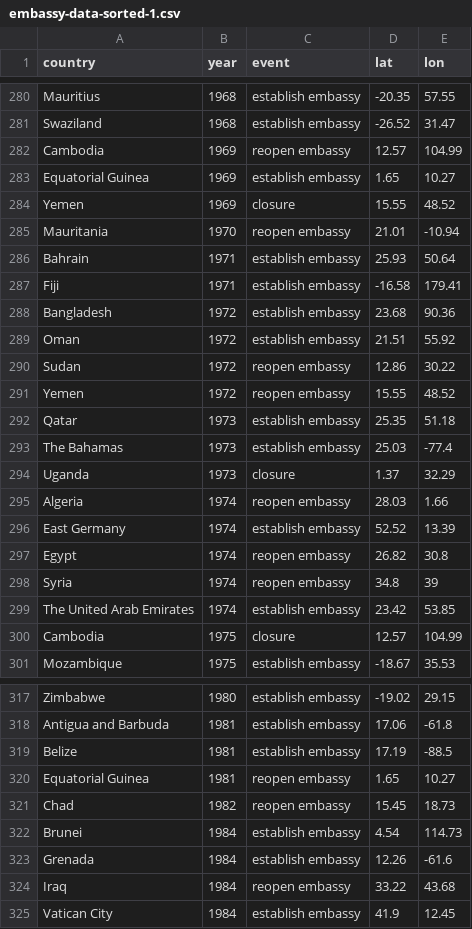
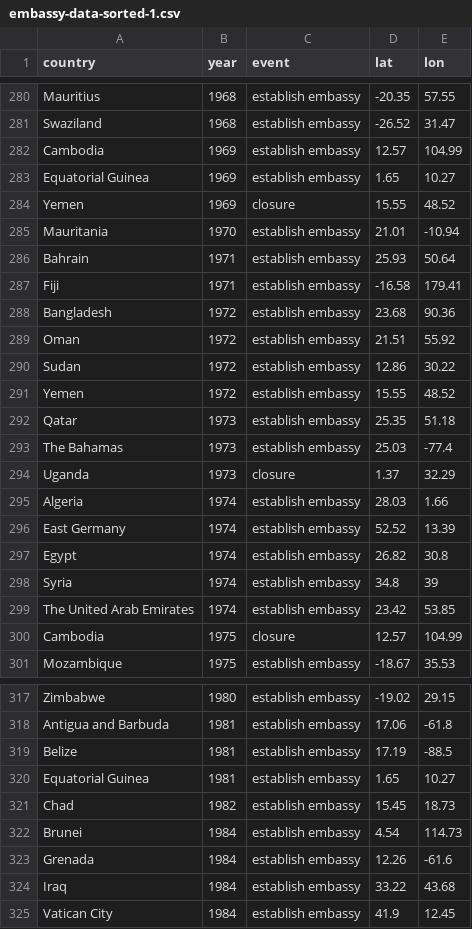
Before and after one commit to PersonofNote/amcharts-practice, a CSV file: embassy-data-sorted-1.csv, drawn as a sheet; only a part is shown, gaps mark what is left out; the diff covers the shown part only.

```diff
--- a/embassy-data-sorted-1.csv
+++ b/embassy-data-sorted-1.csv
@@ -281,6 +281,6 @@ Mauritius,1968,establish embassy,-20.35,57.55
 Swaziland,1968,establish embassy,-26.52,31.47
-Cambodia,1969,reopen embassy,12.57,104.99
+Cambodia,1969,establish embassy,12.57,104.99
 Equatorial Guinea,1969,establish embassy,1.65,10.27
 Yemen,1969,closure,15.55,48.52
-Mauritania,1970,reopen embassy,21.01,-10.94
+Mauritania,1970,establish embassy,21.01,-10.94
 Bahrain,1971,establish embassy,25.93,50.64
@@ -289,4 +289,4 @@ Bangladesh,1972,establish embassy,23.68,90.36
 Oman,1972,establish embassy,21.51,55.92
-Sudan,1972,reopen embassy,12.86,30.22
-Yemen,1972,reopen embassy,15.55,48.52
+Sudan,1972,establish embassy,12.86,30.22
+Yemen,1972,establish embassy,15.55,48.52
 Qatar,1973,establish embassy,25.35,51.18
@@ -294,6 +294,6 @@ The Bahamas,1973,establish embassy,25.03,-77.4
 Uganda,1973,closure,1.37,32.29
-Algeria,1974,reopen embassy,28.03,1.66
+Algeria,1974,establish embassy,28.03,1.66
 East Germany,1974,establish embassy,52.52,13.39
-Egypt,1974,reopen embassy,26.82,30.8
-Syria,1974,reopen embassy,34.8,39
+Egypt,1974,establish embassy,26.82,30.8
+Syria,1974,establish embassy,34.8,39
 The United Arab Emirates,1974,establish embassy,23.42,53.85
@@ -319,7 +319,7 @@ Antigua and Barbuda,1981,establish embassy,17.06,-61.8
 Belize,1981,establish embassy,17.19,-88.5
-Equatorial Guinea,1981,reopen embassy,1.65,10.27
-Chad,1982,reopen embassy,15.45,18.73
+Equatorial Guinea,1981,establish embassy,1.65,10.27
+Chad,1982,establish embassy,15.45,18.73
 Brunei,1984,establish embassy,4.54,114.73
 Grenada,1984,establish embassy,12.26,-61.6
-Iraq,1984,reopen embassy,33.22,43.68
+Iraq,1984,establish embassy,33.22,43.68
 Vatican City,1984,establish embassy,41.9,12.45
```
Also changed, not shown: 41 edited cells elsewhere in this file, 2 other files.
